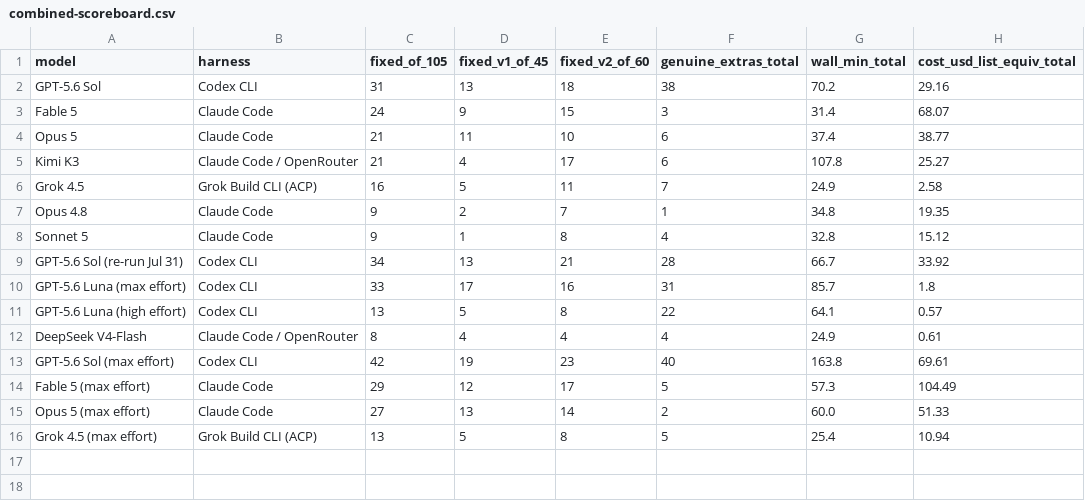
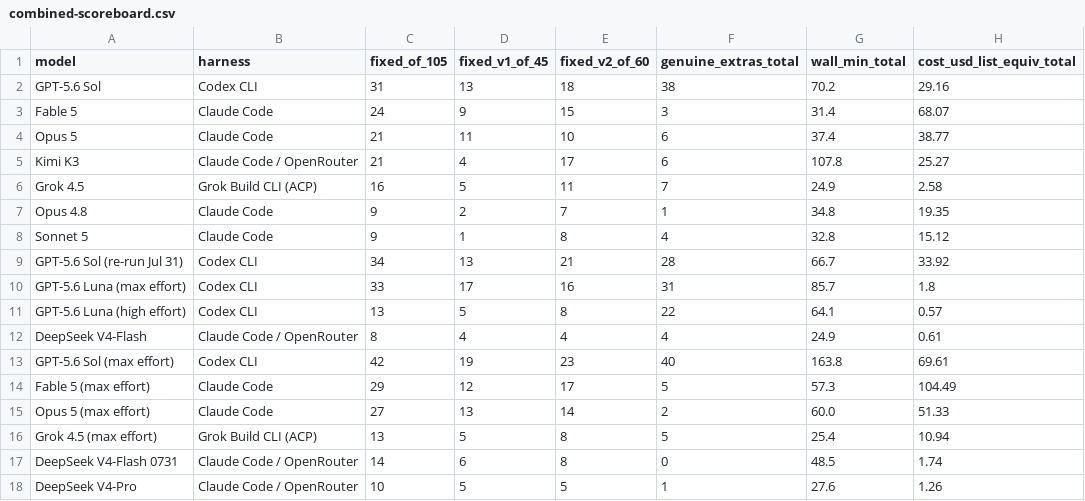
Before and after one commit to eoinmcgee1993/experiments, a CSV file: bug-hunt-bench/combined-scoreboard.csv, drawn as a sheet; the diff names each change by its address in the sheet, - before the commit and + after, or states it on an @@ line.

```diff
--- a/bug-hunt-bench/combined-scoreboard.csv
+++ b/bug-hunt-bench/combined-scoreboard.csv
+row 17: DeepSeek V4-Flash 0731 | Claude Code / OpenRouter | 14 | 6 | 8 | 0 | 48.5 | 1.74
+row 18: DeepSeek V4-Pro | Claude Code / OpenRouter | 10 | 5 | 5 | 1 | 27.6 | 1.26
```
Also changed, not shown: bug-hunt-bench/repo1-metrics.csv, bug-hunt-bench/repo1-scoreboard.csv, 5 other files.
